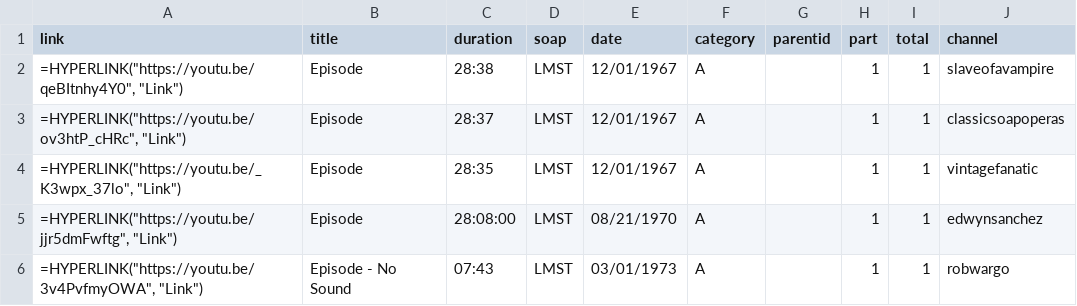
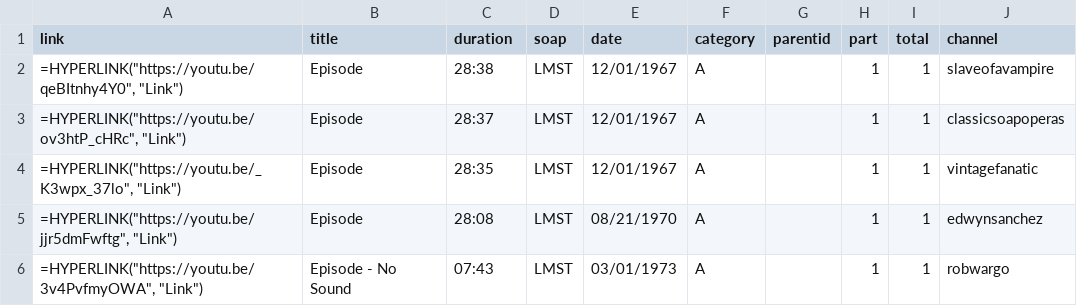
Before and after one commit to HamiltonBernique/SoapJack, a CSV file: LMST/Love is a Many Splendored Thing.csv, drawn as a sheet.

```diff
--- a/LMST/Love is a Many Splendored Thing.csv
+++ b/LMST/Love is a Many Splendored Thing.csv
@@ -4,3 +4,3 @@ link,title,duration,soap,date,category,parentid,part,total,channel
 "=HYPERLINK(""https://youtu.be/_K3wpx_37lo"", ""Link"")",Episode,28:35,LMST,12/01/1967,A,,1,1,vintagefanatic
-"=HYPERLINK(""https://youtu.be/jjr5dmFwftg"", ""Link"")",Episode,28:08:00,LMST,08/21/1970,A,,1,1,edwynsanchez
+"=HYPERLINK(""https://youtu.be/jjr5dmFwftg"", ""Link"")",Episode,28:08,LMST,08/21/1970,A,,1,1,edwynsanchez
 "=HYPERLINK(""https://youtu.be/3v4PvfmyOWA"", ""Link"")",Episode - No Sound,07:43,LMST,03/01/1973,A,,1,1,robwargo
```
Also changed, not shown: 1 other file.
